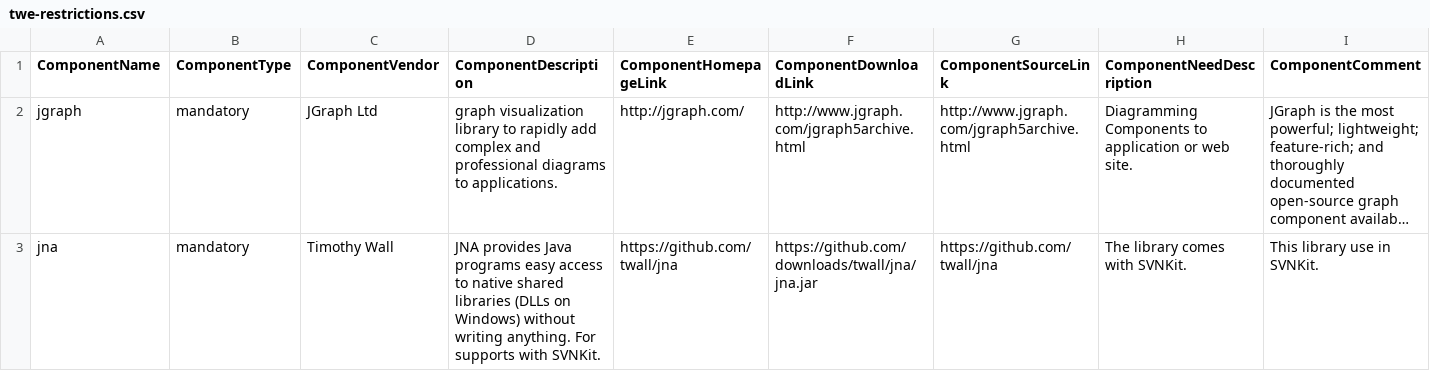
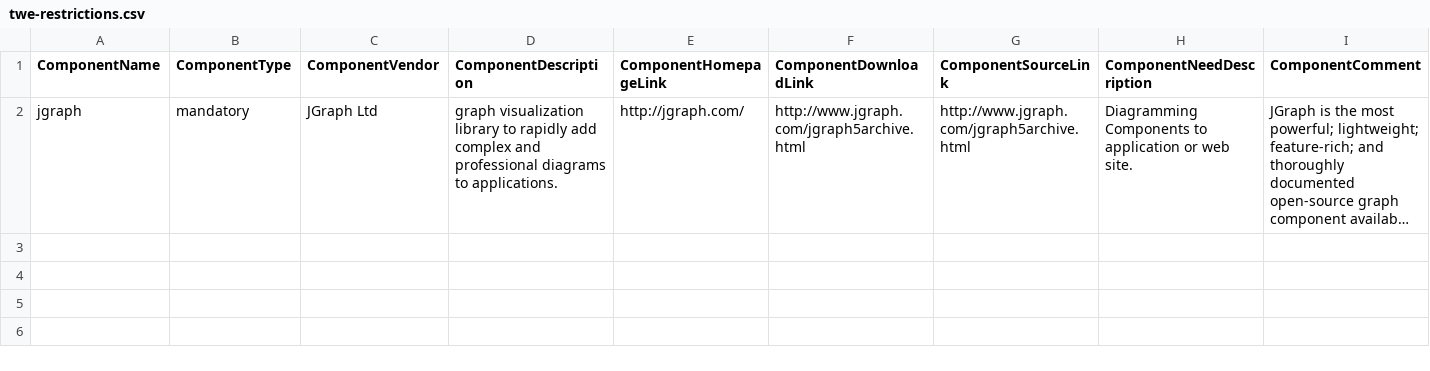
Before and after one commit to Shoobx/JaWE, a CSV file: twe/licenses/twe-restrictions.csv, drawn as a sheet; only a part is shown; long unchanged cells end in …; rows hold the shown columns only; the diff names each change by its address in the sheet, - before the commit and + after, or states it on an @@ line.

```diff
--- a/twe/licenses/twe-restrictions.csv
+++ b/twe/licenses/twe-restrictions.csv
-row 3: jna | mandatory | Timothy Wall | JNA provides Java programs easy access to native shared libraries (DLLs on Windows) without writing anything. For supports with SVNKit. | https://github.com/twall/jna | https://github.com/downloads/twall/jna/jna.jar | https://github.com/twall/jna | The library comes with SVNKit. | This library use in SVNKit.
```
Also changed, not shown: twe/licenses/twe-includes.csv, twe/licenses/twe-patches.csv, 7 other files.
